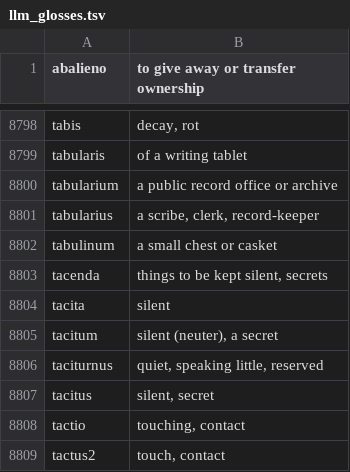
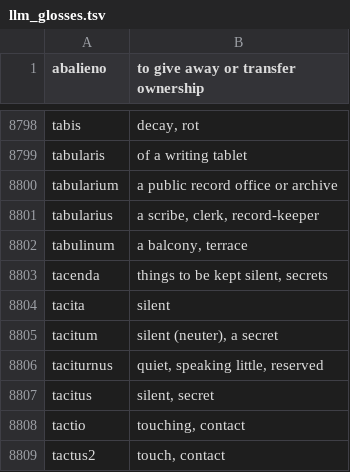
Before and after one commit to hellpanderrr/hellpanderrr.github.io, a TSV file: wiktionary_pron/utils/llm_glosses.tsv, drawn as a sheet; only a part is shown, gaps mark what is left out; the diff covers the shown part only.

```diff
--- a/wiktionary_pron/utils/llm_glosses.tsv
+++ b/wiktionary_pron/utils/llm_glosses.tsv
@@ -8801,3 +8801,3 @@ tabularium	a public record office or archive
 tabularius	a scribe, clerk, record-keeper
-tabulinum	a small chest or casket
+tabulinum	a balcony, terrace
 tacenda	things to be kept silent, secrets
```
Also changed, not shown: 10 edited cells elsewhere in this file, 1 other file.
